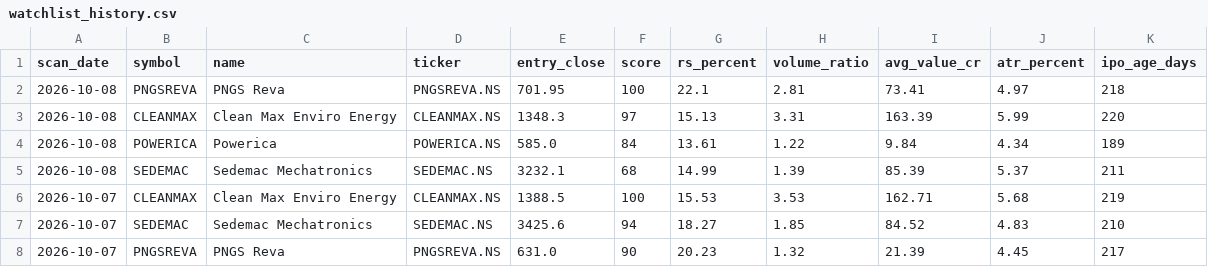
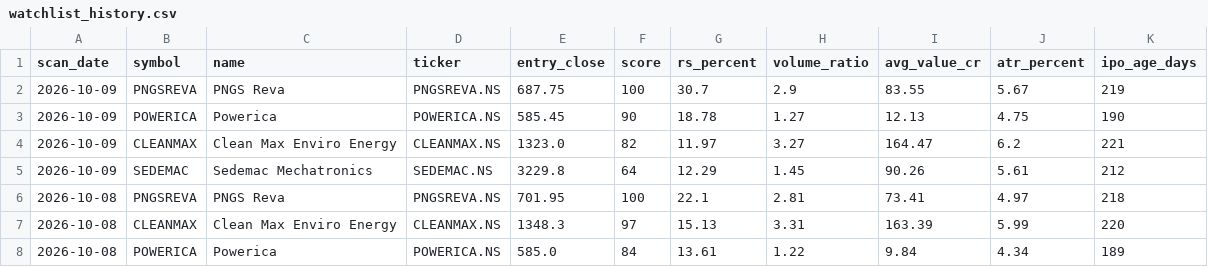
Before and after one commit to RaakeshA/ipo-rocket-base-setup, a CSV file: outputs/scans/watchlist_history.csv, drawn as a sheet; only a part is shown; the shorter side is filled out with more unchanged rows; the diff names each change by its address in the sheet, - before the commit and + after, or states it on an @@ line.

```diff
--- a/outputs/scans/watchlist_history.csv
+++ b/outputs/scans/watchlist_history.csv
+row 2: 2026-10-09 | PNGSREVA | PNGS Reva | PNGSREVA.NS | 687.75 | 100 | 30.7 | 2.9 | 83.55 | 5.67 | 219
+row 3: 2026-10-09 | POWERICA | Powerica | POWERICA.NS | 585.45 | 90 | 18.78 | 1.27 | 12.13 | 4.75 | 190
+row 4: 2026-10-09 | CLEANMAX | Clean Max Enviro Energy | CLEANMAX.NS | 1323.0 | 82 | 11.97 | 3.27 | 164.47 | 6.2 | 221
+row 5: 2026-10-09 | SEDEMAC | Sedemac Mechatronics | SEDEMAC.NS | 3229.8 | 64 | 12.29 | 1.45 | 90.26 | 5.61 | 212
```
Also changed, not shown: outputs/scans/latest.csv, 1 other file.
